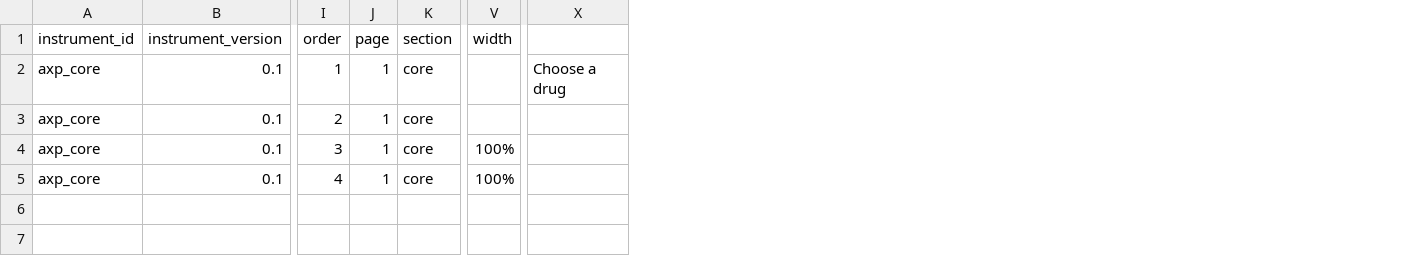
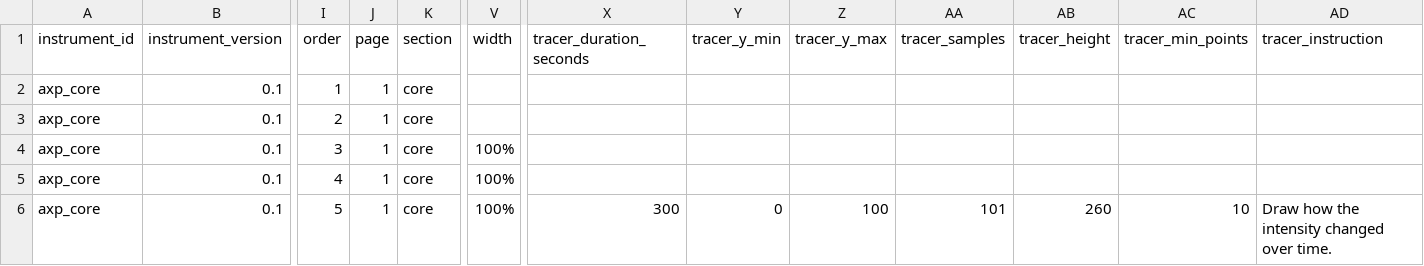
Before and after one commit to Zivilkannibale/axp-mvp-survey, a CSV file: docs/sample_questionnaire.csv, drawn as a sheet; only a part is shown, gaps mark what is left out; removed rows and columns are numbered as before the commit, all else as after; rows hold the shown columns only; the diff names each change by its address in the sheet, - before the commit and + after, or states it on an @@ line.

Commit message:
Add experience tracer question type

```diff
--- a/docs/sample_questionnaire.csv
+++ b/docs/sample_questionnaire.csv
-column X, row 2: Choose a drug
+column X (tracer_duration_seconds), empty
+column Y (tracer_y_min), empty
+column Z (tracer_y_max), empty
+column AA (tracer_samples), empty
+column AB (tracer_height), empty
+column AC (tracer_min_points), empty
+column AD (tracer_instruction), empty
+row 6: axp_core | 0.1 | 5 | 1 | core | 100% | 300 | 0 | 100 | 101 | 260 | 10 | Draw how the intensity changed over time.
```
Also changed, not shown: 5 other files.
